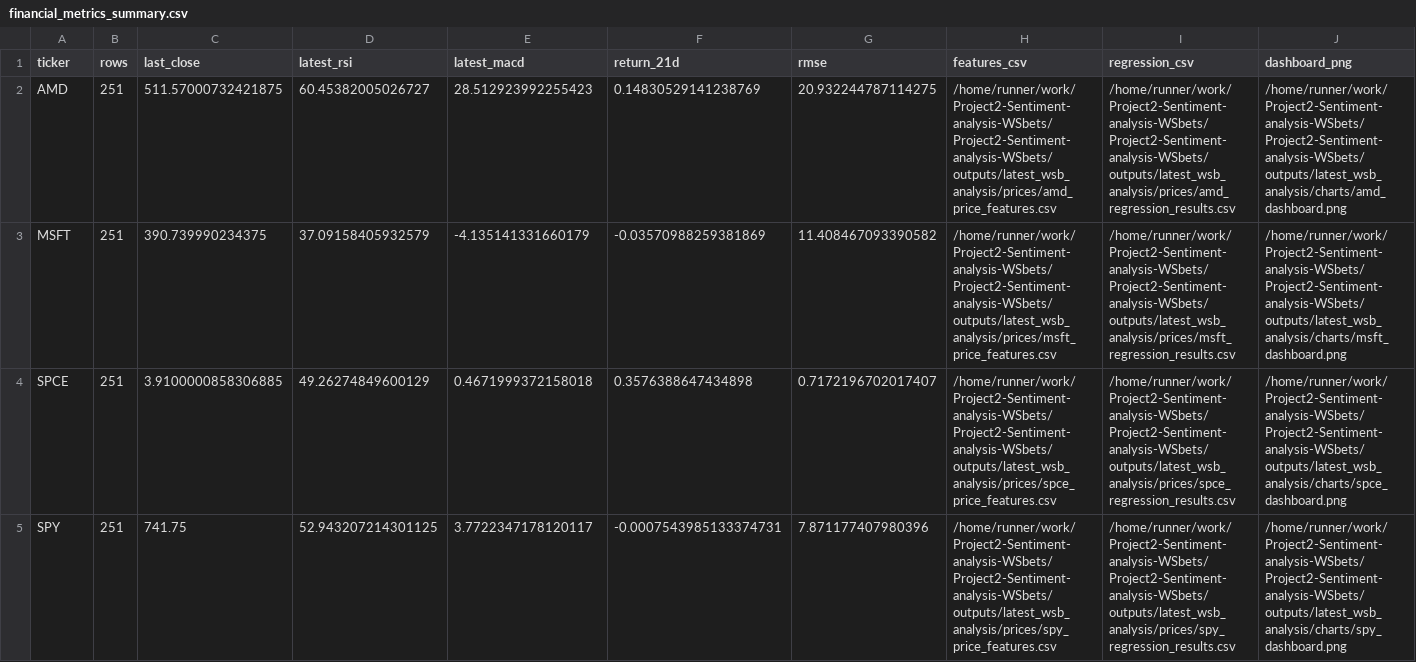
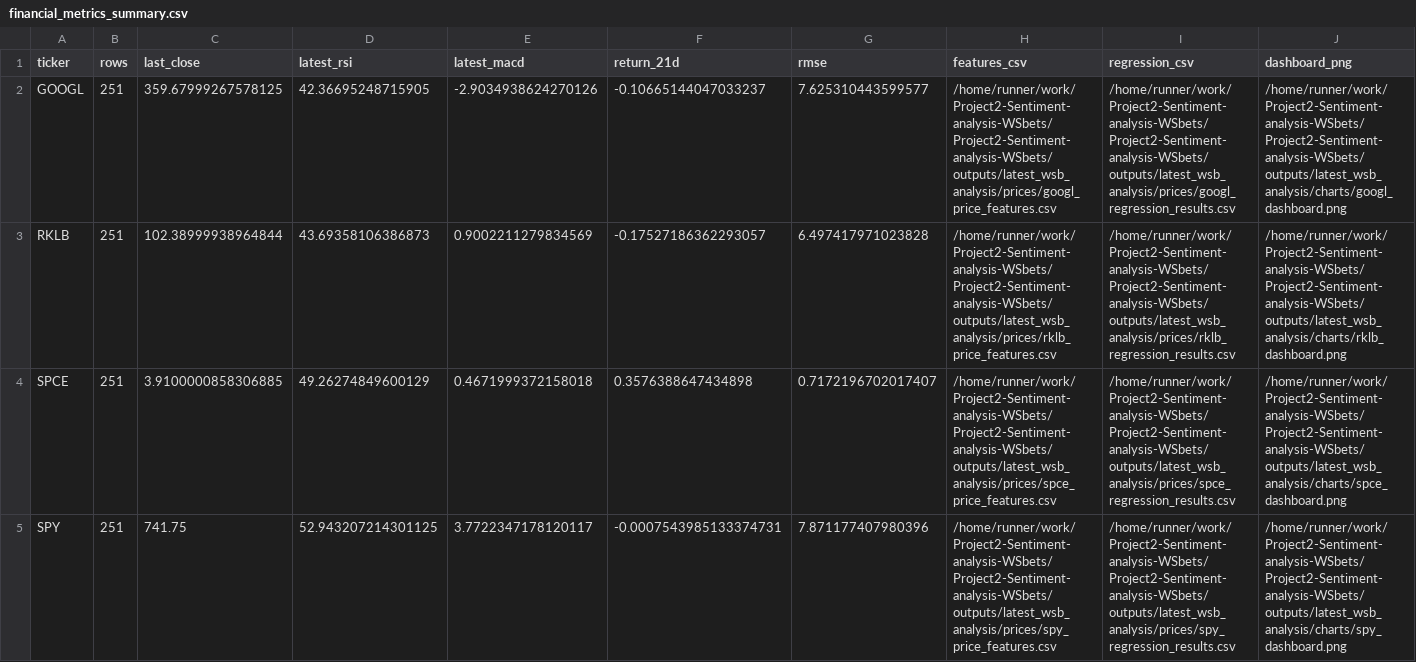
Before and after one commit to Diveride/Project2-Sentiment-analysis-WSbets, a CSV file: outputs/latest_wsb_analysis/financial_metrics_summary.csv, drawn as a sheet; removed rows and columns are numbered as before the commit, all else as after; the diff names each change by its address in the sheet, - before the commit and + after, or states it on an @@ line.

```diff
--- a/outputs/latest_wsb_analysis/financial_metrics_summary.csv
+++ b/outputs/latest_wsb_analysis/financial_metrics_summary.csv
-row 2: AMD | 251 | 511.57000732421875 | 60.45382005026727 | 28.512923992255423 | 0.14830529141238769 | 20.932244787114275 | /home/runner/work/Project2-Sentiment-analysis-WSbets/Project2-Sentiment-analysis-WSbets/outputs/latest_wsb_analysis/prices/amd_price_features.csv | /home/runner/work/Project2-Sentiment-analysis-WSbets/Project2-Sentiment-analysis-WSbets/outputs/latest_wsb_analysis/prices/amd_regression_results.csv | /home/runner/work/Project2-Sentiment-analysis-WSbets/Project2-Sentiment-analysis-WSbets/outputs/latest_wsb_analysis/charts/amd_dashboard.png
-row 3: MSFT | 251 | 390.739990234375 | 37.09158405932579 | -4.135141331660179 | -0.03570988259381869 | 11.408467093390582 | /home/runner/work/Project2-Sentiment-analysis-WSbets/Project2-Sentiment-analysis-WSbets/outputs/latest_wsb_analysis/prices/msft_price_features.csv | /home/runner/work/Project2-Sentiment-analysis-WSbets/Project2-Sentiment-analysis-WSbets/outputs/latest_wsb_analysis/prices/msft_regression_results.csv | /home/runner/work/Project2-Sentiment-analysis-WSbets/Project2-Sentiment-analysis-WSbets/outputs/latest_wsb_analysis/charts/msft_dashboard.png
+row 2: GOOGL | 251 | 359.67999267578125 | 42.36695248715905 | -2.9034938624270126 | -0.10665144047033237 | 7.625310443599577 | /home/runner/work/Project2-Sentiment-analysis-WSbets/Project2-Sentiment-analysis-WSbets/outputs/latest_wsb_analysis/prices/googl_price_features.csv | /home/runner/work/Project2-Sentiment-analysis-WSbets/Project2-Sentiment-analysis-WSbets/outputs/latest_wsb_analysis/prices/googl_regression_results.csv | /home/runner/work/Project2-Sentiment-analysis-WSbets/Project2-Sentiment-analysis-WSbets/outputs/latest_wsb_analysis/charts/googl_dashboard.png
+row 3: RKLB | 251 | 102.38999938964844 | 43.69358106386873 | 0.9002211279834569 | -0.17527186362293057 | 6.497417971023828 | /home/runner/work/Project2-Sentiment-analysis-WSbets/Project2-Sentiment-analysis-WSbets/outputs/latest_wsb_analysis/prices/rklb_price_features.csv | /home/runner/work/Project2-Sentiment-analysis-WSbets/Project2-Sentiment-analysis-WSbets/outputs/latest_wsb_analysis/prices/rklb_regression_results.csv | /home/runner/work/Project2-Sentiment-analysis-WSbets/Project2-Sentiment-analysis-WSbets/outputs/latest_wsb_analysis/charts/rklb_dashboard.png
```
Also changed, not shown: outputs/latest_wsb_analysis/latest_wsb_mentions.csv, outputs/latest_wsb_analysis/prices/spce_pytorch_lstm_results.csv, 50 other files.
